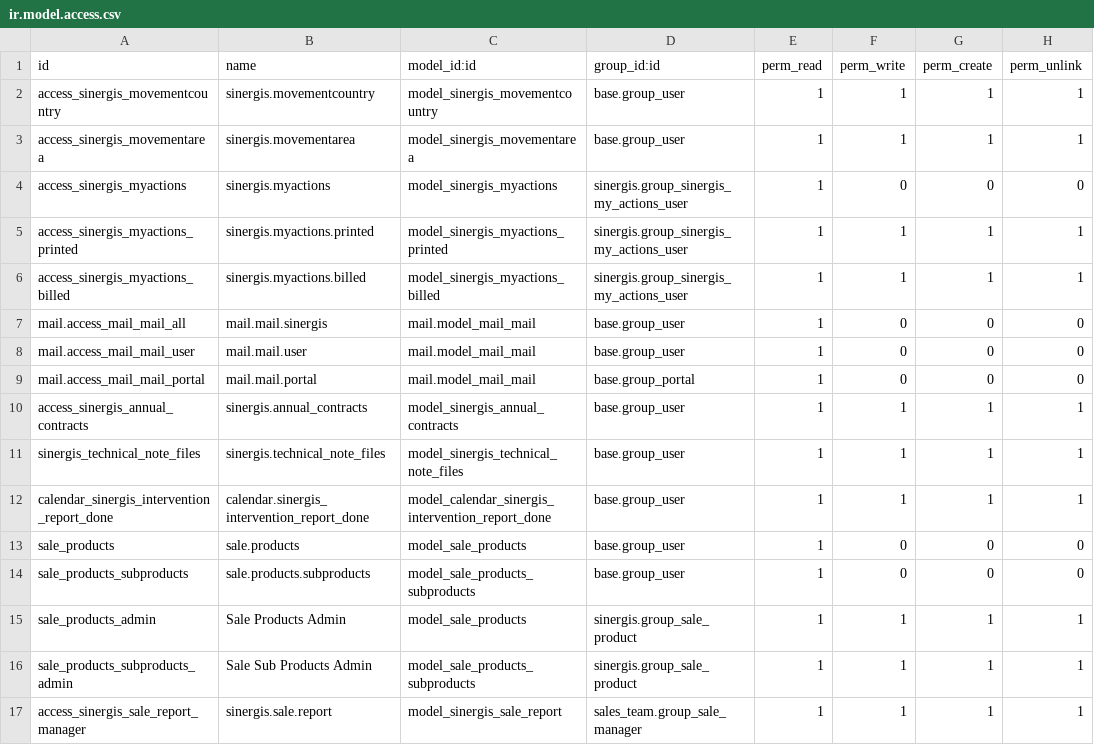
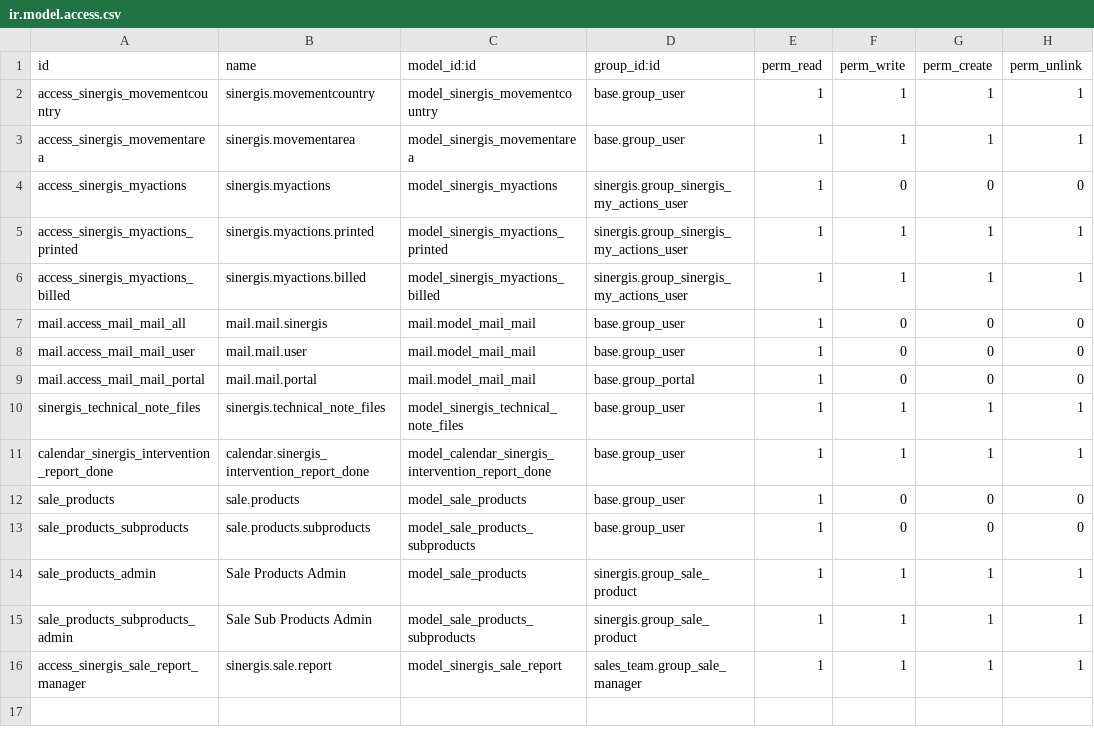
Before and after one commit to SINERGIS971/SINERGIS-INFORMATIQUE, a CSV file: sinergis/security/ir.model.access.csv, drawn as a sheet.

```diff
--- a/sinergis/security/ir.model.access.csv
+++ b/sinergis/security/ir.model.access.csv
@@ -9,3 +9,2 @@ mail.access_mail_mail_user,mail.mail.user,mail.model_mail_mail,base.group_user,1
 mail.access_mail_mail_portal,mail.mail.portal,mail.model_mail_mail,base.group_portal,1,0,0,0
-access_sinergis_annual_contracts,sinergis.annual_contracts,model_sinergis_annual_contracts,base.group_user,1,1,1,1
 sinergis_technical_note_files,sinergis.technical_note_files,model_sinergis_technical_note_files,base.group_user,1,1,1,1
```
Also changed, not shown: sinergis_x3/security/ir.model.access.csv, 2 other files.
